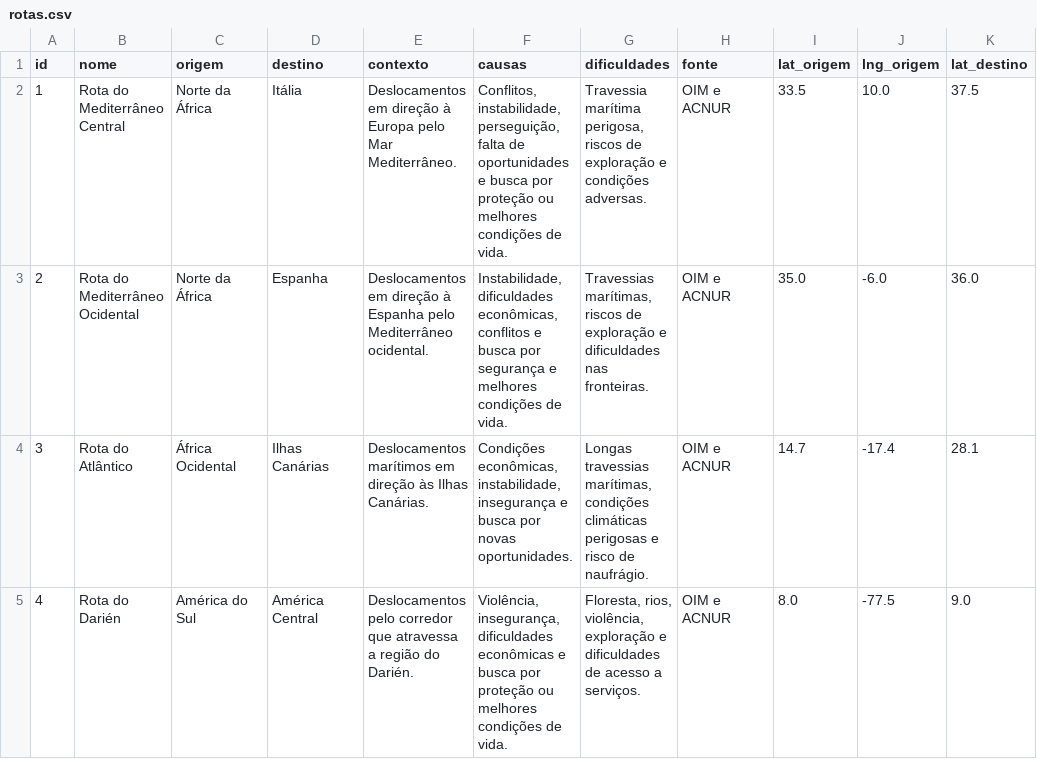
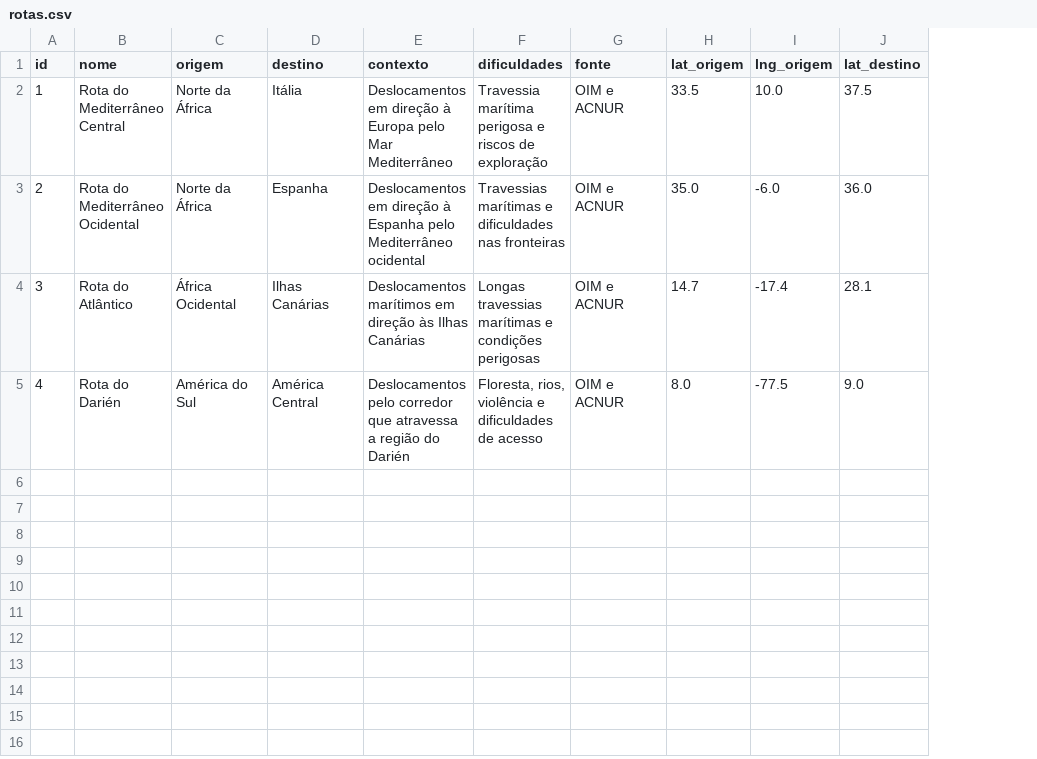
Before and after one commit to yurizindazo/CIARTEC, a CSV file: dados/rotas.csv, drawn as a sheet; only a part is shown; removed rows and columns are numbered as before the commit, all else as after; the diff names each change by its address in the sheet, - before the commit and + after, or states it on an @@ line.

```diff
--- a/dados/rotas.csv
+++ b/dados/rotas.csv
-column F (causas), rows 2-5: Conflitos, instabilidade, perseguição, falta de oportunidades e busca por proteção ou melhores condições de vida. | Instabilidade, dificuldades econômicas, conflitos e busca por segurança e melhores condições de vida. | Condições econômicas, instabilidade, insegurança e busca por novas oportunidades. | Violência, insegurança, dificuldades econômicas e busca por proteção ou melhores condições de vida.
-E2 (contexto): …pelo Mar Mediterrâneo.
+E2 (contexto): …pelo Mar Mediterrâneo
-F2 (dificuldades): Travessia marítima perigosa, riscos de exploração e condições adversas.
+F2 (dificuldades): Travessia marítima perigosa e riscos de exploração
-E3 (contexto): …pelo Mediterrâneo ocidental.
+E3 (contexto): …pelo Mediterrâneo ocidental
-F3 (dificuldades): Travessias marítimas, riscos de exploração e dificuldades nas fronteiras.
+F3 (dificuldades): Travessias marítimas e dificuldades nas fronteiras
-E4 (contexto): …às Ilhas Canárias.
+E4 (contexto): …às Ilhas Canárias
-F4 (dificuldades): Longas travessias marítimas, condições climáticas perigosas e risco de naufrágio.
+F4 (dificuldades): Longas travessias marítimas e condições perigosas
-E5 (contexto): …região do Darién.
+E5 (contexto): …região do Darién
-F5 (dificuldades): Floresta, rios, violência, exploração e dificuldades de acesso a serviços.
+F5 (dificuldades): Floresta, rios, violência e dificuldades de acesso
```
Also changed, not shown: 12 other files.
